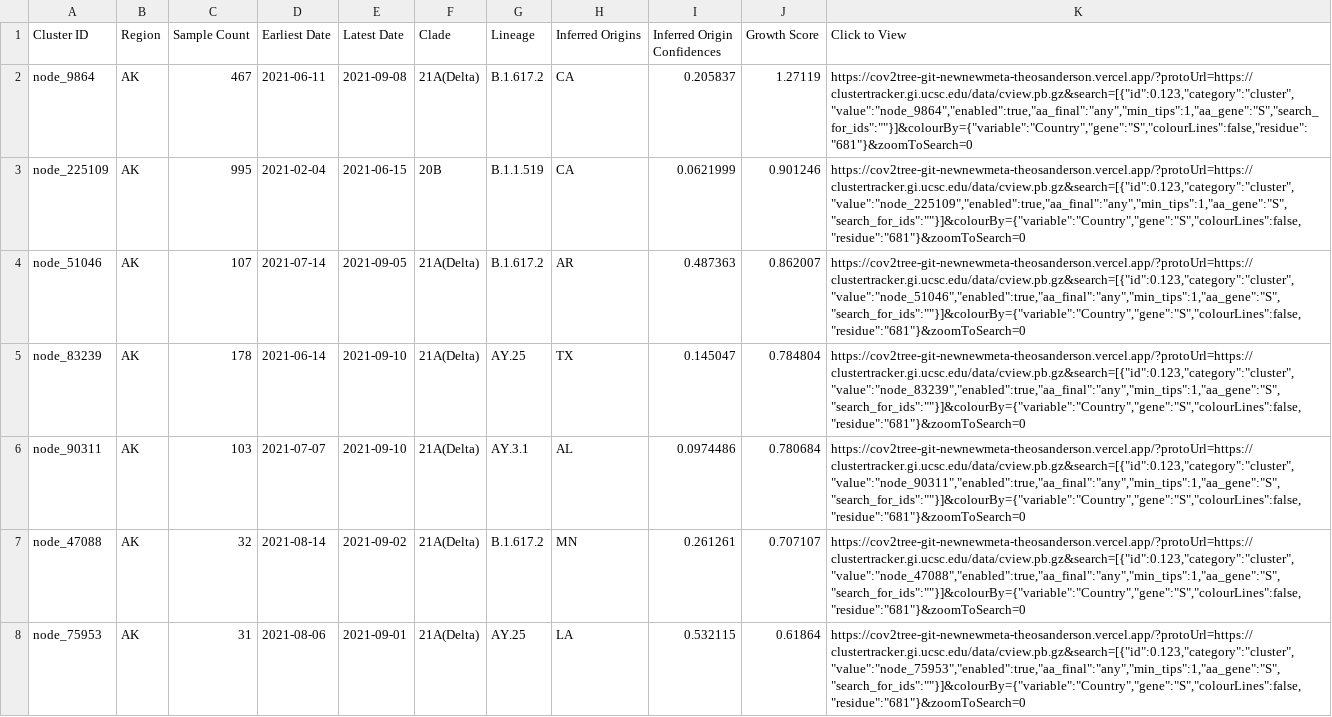
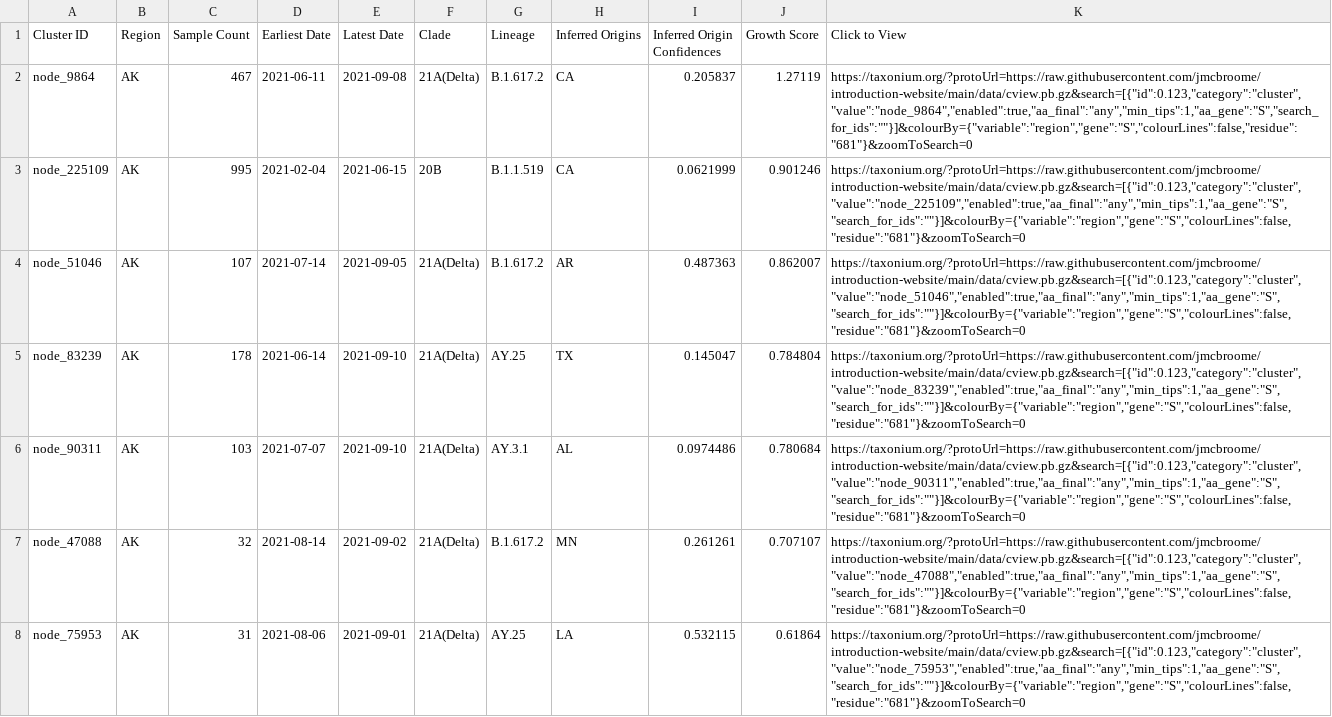
Before and after one commit to jmcbroome/introduction-website, a TSV file: data/display_tables/Alaska_topclusters.tsv, drawn as a sheet; only a part is shown; the diff covers the shown part only; the diff names each change by its address in the sheet, - before the commit and + after, or states it on an @@ line.

```diff
--- a/data/display_tables/Alaska_topclusters.tsv
+++ b/data/display_tables/Alaska_topclusters.tsv
-K2 (Click to View): https://cov2tree-git-newnewmeta-theosanderson.vercel.app/?protoUrl=https://clustertracker.gi.ucsc.edu/data/cview.pb.gz&search=[{"id":0.123,"category":"cluster","value":"node_9864","enabled":true,"aa_final":"any","min_tips":1,"aa_gene":"S","search_for_ids":""}]&colourBy={"variable":"Country","gene":"S","colourLines":false,"residue":"681"}&zoomToSearch=0
+K2 (Click to View): https://taxonium.org/?protoUrl=https://raw.githubusercontent.com/jmcbroome/introduction-website/main/data/cview.pb.gz&search=[{"id":0.123,"category":"cluster","value":"node_9864","enabled":true,"aa_final":"any","min_tips":1,"aa_gene":"S","search_for_ids":""}]&colourBy={"variable":"region","gene":"S","colourLines":false,"residue":"681"}&zoomToSearch=0
-K3 (Click to View): https://cov2tree-git-newnewmeta-theosanderson.vercel.app/?protoUrl=https://clustertracker.gi.ucsc.edu/data/cview.pb.gz&search=[{"id":0.123,"category":"cluster","value":"node_225109","enabled":true,"aa_final":"any","min_tips":1,"aa_gene":"S","search_for_ids":""}]&colourBy={"variable":"Country","gene":"S","colourLines":false,"residue":"681"}&zoomToSearch=0
+K3 (Click to View): https://taxonium.org/?protoUrl=https://raw.githubusercontent.com/jmcbroome/introduction-website/main/data/cview.pb.gz&search=[{"id":0.123,"category":"cluster","value":"node_225109","enabled":true,"aa_final":"any","min_tips":1,"aa_gene":"S","search_for_ids":""}]&colourBy={"variable":"region","gene":"S","colourLines":false,"residue":"681"}&zoomToSearch=0
-K4 (Click to View): https://cov2tree-git-newnewmeta-theosanderson.vercel.app/?protoUrl=https://clustertracker.gi.ucsc.edu/data/cview.pb.gz&search=[{"id":0.123,"category":"cluster","value":"node_51046","enabled":true,"aa_final":"any","min_tips":1,"aa_gene":"S","search_for_ids":""}]&colourBy={"variable":"Country","gene":"S","colourLines":false,"residue":"681"}&zoomToSearch=0
+K4 (Click to View): https://taxonium.org/?protoUrl=https://raw.githubusercontent.com/jmcbroome/introduction-website/main/data/cview.pb.gz&search=[{"id":0.123,"category":"cluster","value":"node_51046","enabled":true,"aa_final":"any","min_tips":1,"aa_gene":"S","search_for_ids":""}]&colourBy={"variable":"region","gene":"S","colourLines":false,"residue":"681"}&zoomToSearch=0
-K5 (Click to View): https://cov2tree-git-newnewmeta-theosanderson.vercel.app/?protoUrl=https://clustertracker.gi.ucsc.edu/data/cview.pb.gz&search=[{"id":0.123,"category":"cluster","value":"node_83239","enabled":true,"aa_final":"any","min_tips":1,"aa_gene":"S","search_for_ids":""}]&colourBy={"variable":"Country","gene":"S","colourLines":false,"residue":"681"}&zoomToSearch=0
+K5 (Click to View): https://taxonium.org/?protoUrl=https://raw.githubusercontent.com/jmcbroome/introduction-website/main/data/cview.pb.gz&search=[{"id":0.123,"category":"cluster","value":"node_83239","enabled":true,"aa_final":"any","min_tips":1,"aa_gene":"S","search_for_ids":""}]&colourBy={"variable":"region","gene":"S","colourLines":false,"residue":"681"}&zoomToSearch=0
-K6 (Click to View): https://cov2tree-git-newnewmeta-theosanderson.vercel.app/?protoUrl=https://clustertracker.gi.ucsc.edu/data/cview.pb.gz&search=[{"id":0.123,"category":"cluster","value":"node_90311","enabled":true,"aa_final":"any","min_tips":1,"aa_gene":"S","search_for_ids":""}]&colourBy={"variable":"Country","gene":"S","colourLines":false,"residue":"681"}&zoomToSearch=0
+K6 (Click to View): https://taxonium.org/?protoUrl=https://raw.githubusercontent.com/jmcbroome/introduction-website/main/data/cview.pb.gz&search=[{"id":0.123,"category":"cluster","value":"node_90311","enabled":true,"aa_final":"any","min_tips":1,"aa_gene":"S","search_for_ids":""}]&colourBy={"variable":"region","gene":"S","colourLines":false,"residue":"681"}&zoomToSearch=0
-K7 (Click to View): https://cov2tree-git-newnewmeta-theosanderson.vercel.app/?protoUrl=https://clustertracker.gi.ucsc.edu/data/cview.pb.gz&search=[{"id":0.123,"category":"cluster","value":"node_47088","enabled":true,"aa_final":"any","min_tips":1,"aa_gene":"S","search_for_ids":""}]&colourBy={"variable":"Country","gene":"S","colourLines":false,"residue":"681"}&zoomToSearch=0
+K7 (Click to View): https://taxonium.org/?protoUrl=https://raw.githubusercontent.com/jmcbroome/introduction-website/main/data/cview.pb.gz&search=[{"id":0.123,"category":"cluster","value":"node_47088","enabled":true,"aa_final":"any","min_tips":1,"aa_gene":"S","search_for_ids":""}]&colourBy={"variable":"region","gene":"S","colourLines":false,"residue":"681"}&zoomToSearch=0
-K8 (Click to View): https://cov2tree-git-newnewmeta-theosanderson.vercel.app/?protoUrl=https://clustertracker.gi.ucsc.edu/data/cview.pb.gz&search=[{"id":0.123,"category":"cluster","value":"node_75953","enabled":true,"aa_final":"any","min_tips":1,"aa_gene":"S","search_for_ids":""}]&colourBy={"variable":"Country","gene":"S","colourLines":false,"residue":"681"}&zoomToSearch=0
+K8 (Click to View): https://taxonium.org/?protoUrl=https://raw.githubusercontent.com/jmcbroome/introduction-website/main/data/cview.pb.gz&search=[{"id":0.123,"category":"cluster","value":"node_75953","enabled":true,"aa_final":"any","min_tips":1,"aa_gene":"S","search_for_ids":""}]&colourBy={"variable":"region","gene":"S","colourLines":false,"residue":"681"}&zoomToSearch=0
```
Also changed, not shown: 93 edited cells elsewhere in this file, data/display_tables/Alabama_topclusters.tsv, data/display_tables/Arizona_topclusters.tsv, 53 other files.
